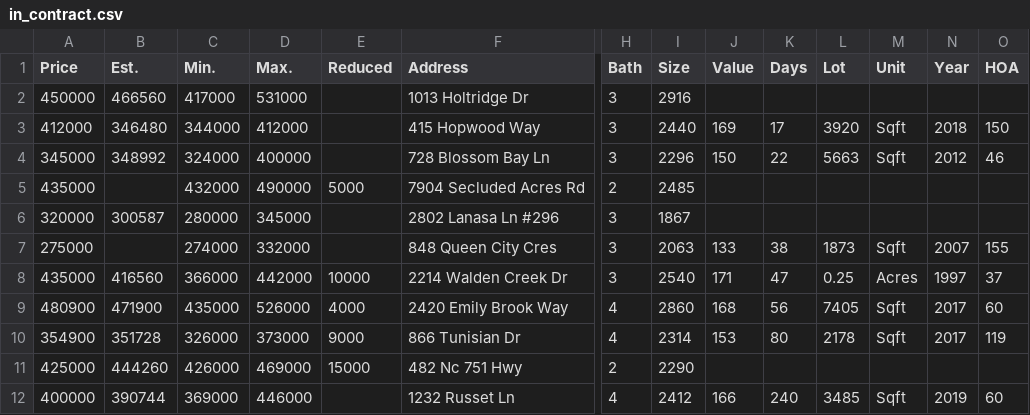
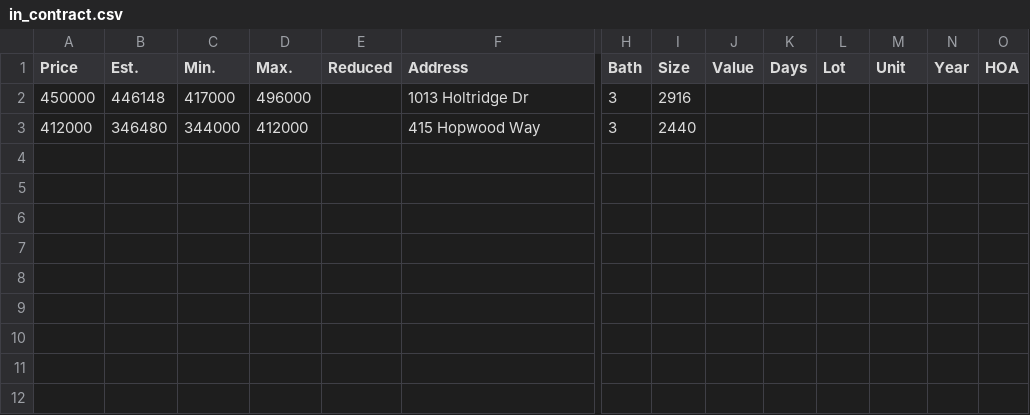
Before and after one commit to xgirma/moveto, a CSV file: data/27523/in_contract.csv, drawn as a sheet; only a part is shown, gaps mark what is left out; rows hold the shown columns only; the diff names each change by its address in the sheet, - before the commit and + after, or states it on an @@ line.

```diff
--- a/data/27523/in_contract.csv
+++ b/data/27523/in_contract.csv
-B2 (Est.): 466560
+B2 (Est.): 446148
-D2 (Max.): 531000
+D2 (Max.): 496000
-J3 (Value): 169
+J3 (Value): (empty)
-K3 (Days): 17
+K3 (Days): (empty)
-L3 (Lot): 3920
+L3 (Lot): (empty)
-M3 (Unit): Sqft
+M3 (Unit): (empty)
-N3 (Year): 2018
+N3 (Year): (empty)
-O3 (HOA): 150
+O3 (HOA): (empty)
-row 4: 345000 | 348992 | 324000 | 400000 |  | 728 Blossom Bay Ln | 3 | 2296 | 150 | 22 | 5663 | Sqft | 2012 | 46
-row 5: 435000 |  | 432000 | 490000 | 5000 | 7904 Secluded Acres Rd | 2 | 2485
-row 6: 320000 | 300587 | 280000 | 345000 |  | 2802 Lanasa Ln #296 | 3 | 1867
-row 7: 275000 |  | 274000 | 332000 |  | 848 Queen City Cres | 3 | 2063 | 133 | 38 | 1873 | Sqft | 2007 | 155
-row 8: 435000 | 416560 | 366000 | 442000 | 10000 | 2214 Walden Creek Dr | 3 | 2540 | 171 | 47 | 0.25 | Acres | 1997 | 37
-row 9: 480900 | 471900 | 435000 | 526000 | 4000 | 2420 Emily Brook Way | 4 | 2860 | 168 | 56 | 7405 | Sqft | 2017 | 60
-row 10: 354900 | 351728 | 326000 | 373000 | 9000 | 866 Tunisian Dr | 4 | 2314 | 153 | 80 | 2178 | Sqft | 2017 | 119
-row 11: 425000 | 444260 | 426000 | 469000 | 15000 | 482 Nc 751 Hwy | 2 | 2290
-row 12: 400000 | 390744 | 369000 | 446000 |  | 1232 Russet Ln | 4 | 2412 | 166 | 240 | 3485 | Sqft | 2019 | 60
```
Also changed, not shown: data/27523/by_days.csv, data/27523/by_price.csv, 12 other files.
